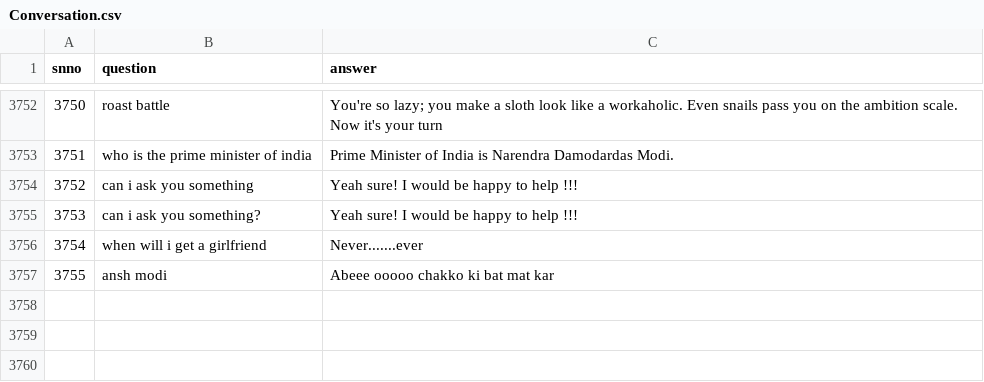
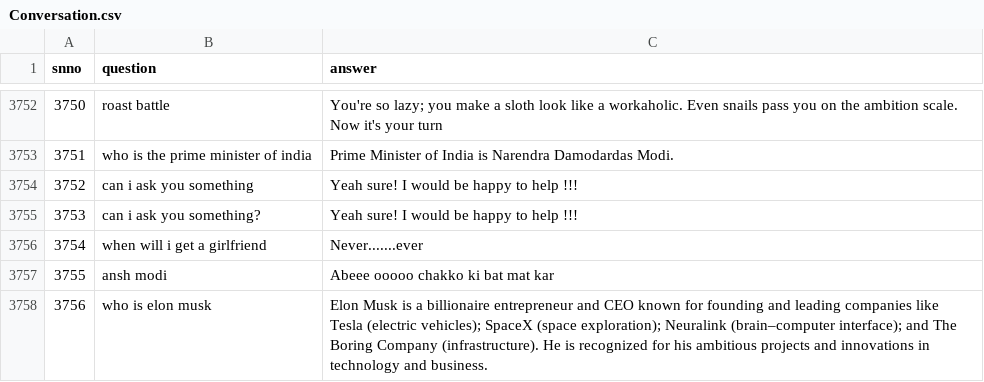
Before and after one commit to himawariHirawat/Lyra, a CSV file: BOT_BABY-main/Conversation.csv, drawn as a sheet; only a part is shown, gaps mark what is left out; the diff names each change by its address in the sheet, - before the commit and + after, or states it on an @@ line.

Commit message:
Update Conversation.csv

```diff
--- a/BOT_BABY-main/Conversation.csv
+++ b/BOT_BABY-main/Conversation.csv
+row 3758: 3756 | who is elon musk | Elon Musk is a billionaire entrepreneur and CEO known for founding and leading companies like Tesla (electric vehicles); SpaceX (space exploration); Neuralink (brain–computer interface); and The Boring Company (infrastructure). He is recognized for his ambitious projects and innovations in technology and business.
```
